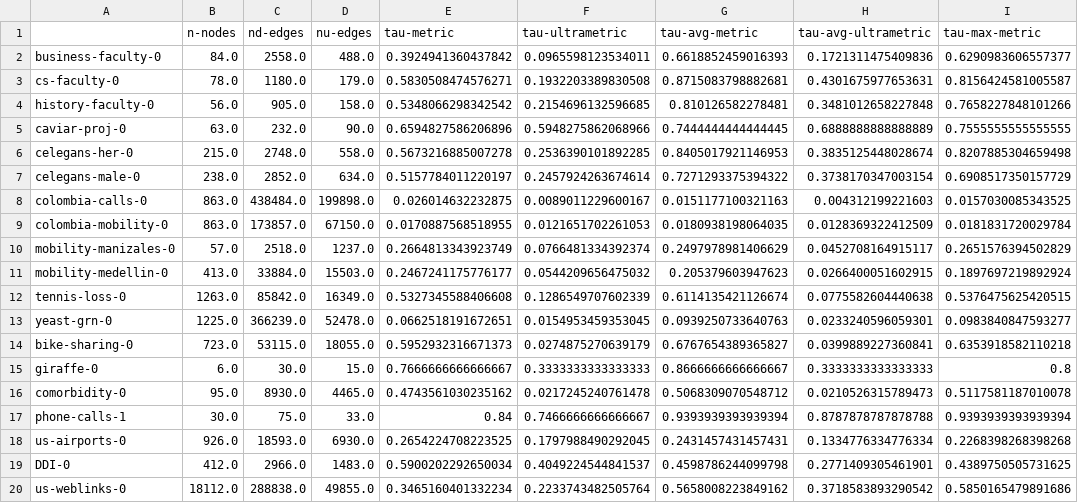
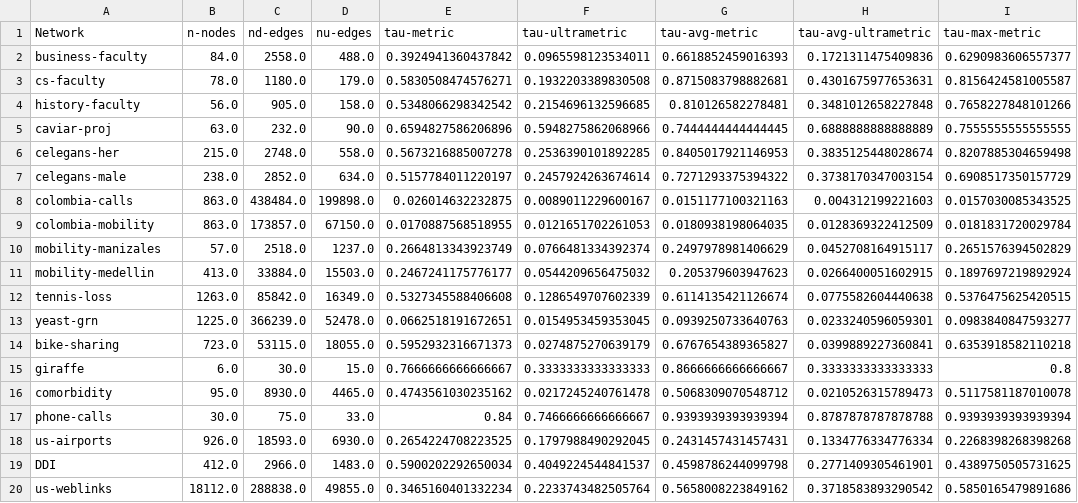
Before and after one commit to fcphysics/DirectedDistanceBackbone, a CSV file: Summary/BackboneCompareStats_LargestComponent.csv, drawn as a sheet; only a part is shown; the diff names each change by its address in the sheet, - before the commit and + after, or states it on an @@ line.

Commit message:
Edit column headings

```diff
--- a/Summary/BackboneCompareStats_LargestComponent.csv
+++ b/Summary/BackboneCompareStats_LargestComponent.csv
-A1: (empty)
+A1: Network
-A2 (Network): business-faculty-0
+A2 (Network): business-faculty
-A3 (Network): cs-faculty-0
+A3 (Network): cs-faculty
-A4 (Network): history-faculty-0
+A4 (Network): history-faculty
-A5 (Network): caviar-proj-0
+A5 (Network): caviar-proj
-A6 (Network): celegans-her-0
+A6 (Network): celegans-her
-A7 (Network): celegans-male-0
+A7 (Network): celegans-male
-A8 (Network): colombia-calls-0
+A8 (Network): colombia-calls
-A9 (Network): colombia-mobility-0
+A9 (Network): colombia-mobility
-A10 (Network): mobility-manizales-0
+A10 (Network): mobility-manizales
-A11 (Network): mobility-medellin-0
+A11 (Network): mobility-medellin
-A12 (Network): tennis-loss-0
+A12 (Network): tennis-loss
-A13 (Network): yeast-grn-0
+A13 (Network): yeast-grn
-A14 (Network): bike-sharing-0
+A14 (Network): bike-sharing
-A15 (Network): giraffe-0
+A15 (Network): giraffe
-A16 (Network): comorbidity-0
+A16 (Network): comorbidity
-A17 (Network): phone-calls-1
+A17 (Network): phone-calls
-A18 (Network): us-airports-0
+A18 (Network): us-airports
-A19 (Network): DDI-0
+A19 (Network): DDI
-A20 (Network): us-weblinks-0
+A20 (Network): us-weblinks
```
